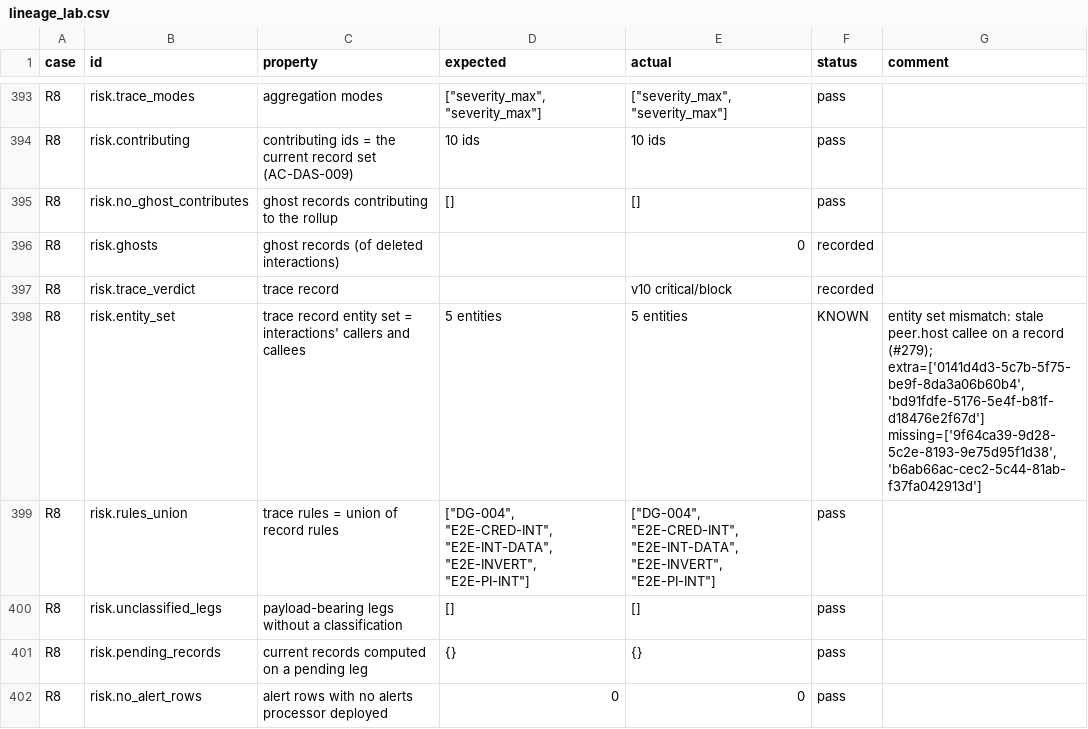
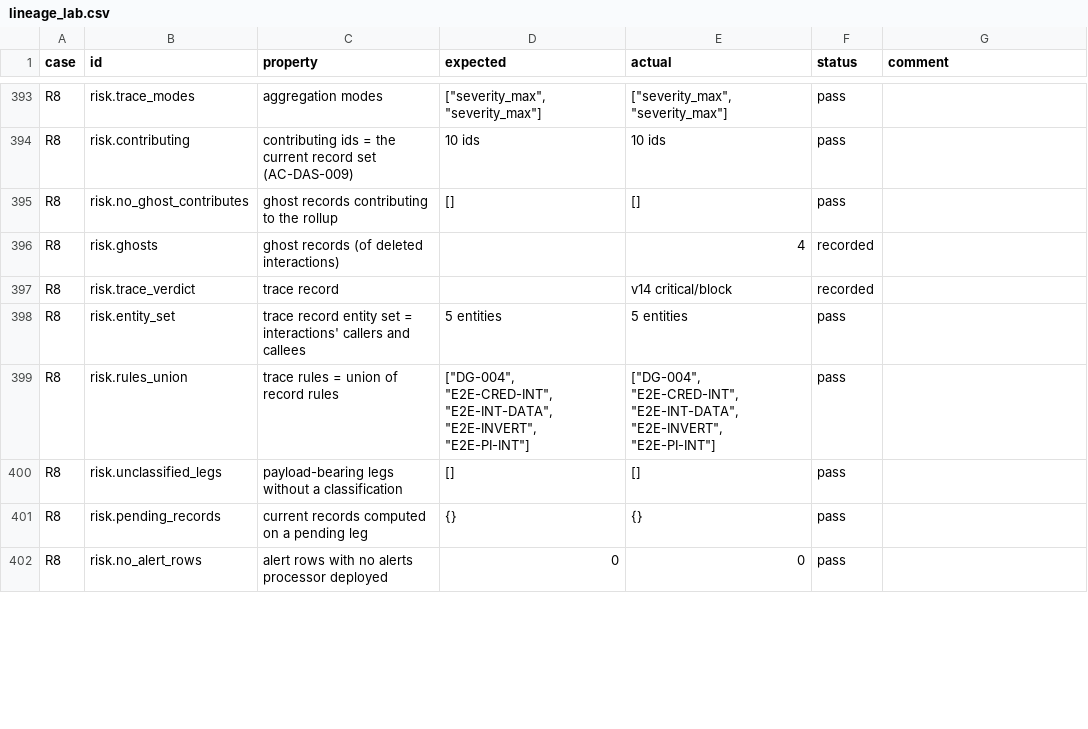
Before and after one commit to rossoctl/lab-data-governance, a CSV file: docs/live-runs/lineage_lab.csv, drawn as a sheet; only a part is shown, gaps mark what is left out; the diff covers the shown part only.

```diff
--- a/docs/live-runs/lineage_lab.csv
+++ b/docs/live-runs/lineage_lab.csv
@@ -395,5 +395,5 @@ R8,risk.contributing,contributing ids = the current record set (AC-DAS-009),10 i
 R8,risk.no_ghost_contributes,ghost records contributing to the rollup,[],[],pass,
-R8,risk.ghosts,ghost records (of deleted interactions),,0,recorded,
-R8,risk.trace_verdict,trace record,,v10 critical/block,recorded,
-R8,risk.entity_set,trace record entity set = interactions' callers and callees,5 entities,5 entities,KNOWN,"entity set mismatch: stale peer.host callee on a record (#279); extra=['0141d4d3-5c7b-5f75-be9f-8da3a06b60b4', 'bd91fdfe-5176-5e4f-b81f-d18476e2f67d'] missing=['9f64ca39-9d28-5c2e-8193-9e75d95f1d38', 'b6ab66ac-cec2-5c44-81ab-f37fa042913d']"
+R8,risk.ghosts,ghost records (of deleted interactions),,4,recorded,
+R8,risk.trace_verdict,trace record,,v14 critical/block,recorded,
+R8,risk.entity_set,trace record entity set = interactions' callers and callees,5 entities,5 entities,pass,
 R8,risk.rules_union,trace rules = union of record rules,"[""DG-004"", ""E2E-CRED-INT"", ""E2E-INT-DATA"", ""E2E-INVERT"", ""E2E-PI-INT""]","[""DG-004"", ""E2E-CRED-INT"", ""E2E-INT-DATA"", ""E2E-INVERT"", ""E2E-PI-INT""]",pass,
```
Also changed, not shown: 69 edited cells elsewhere in this file, docs/live-runs/travel_advisor.csv, 3 other files.
